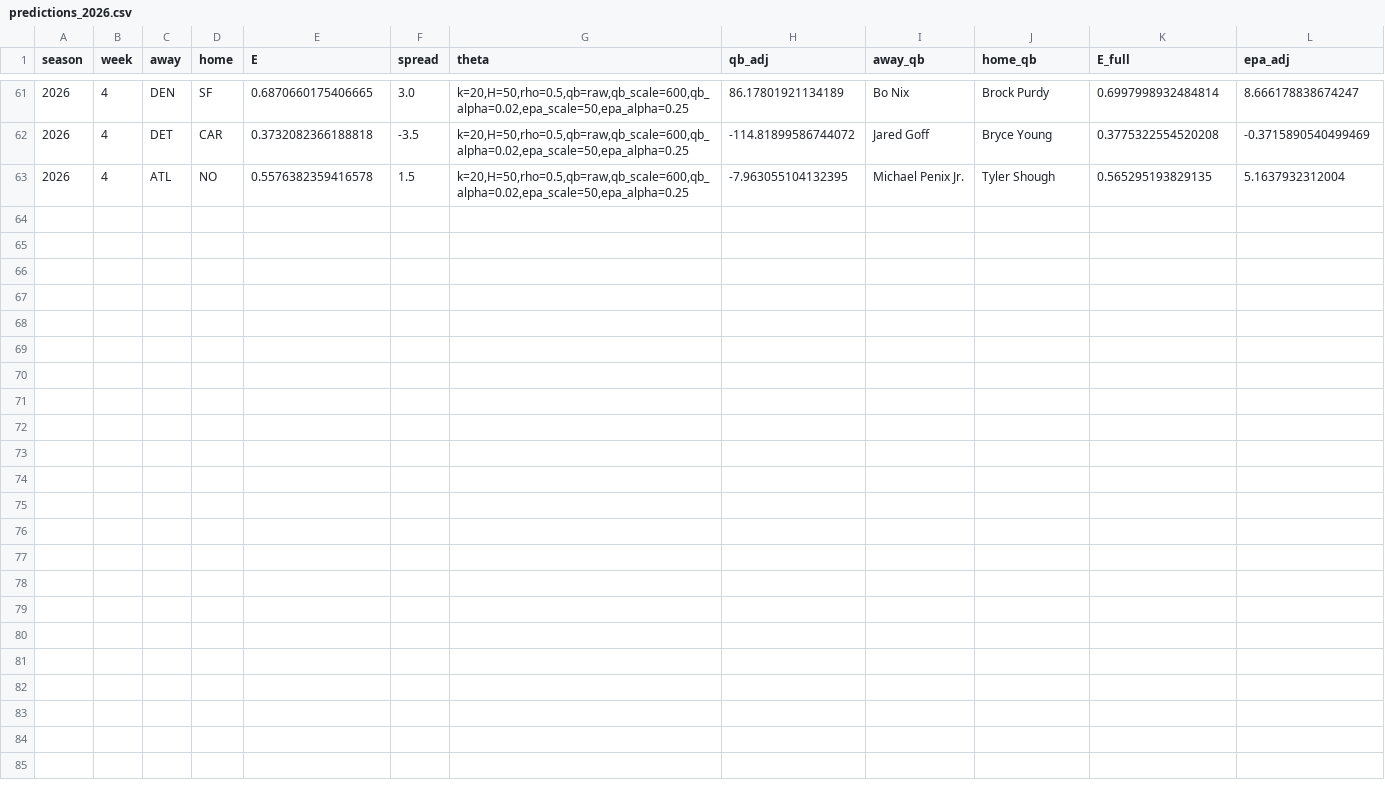
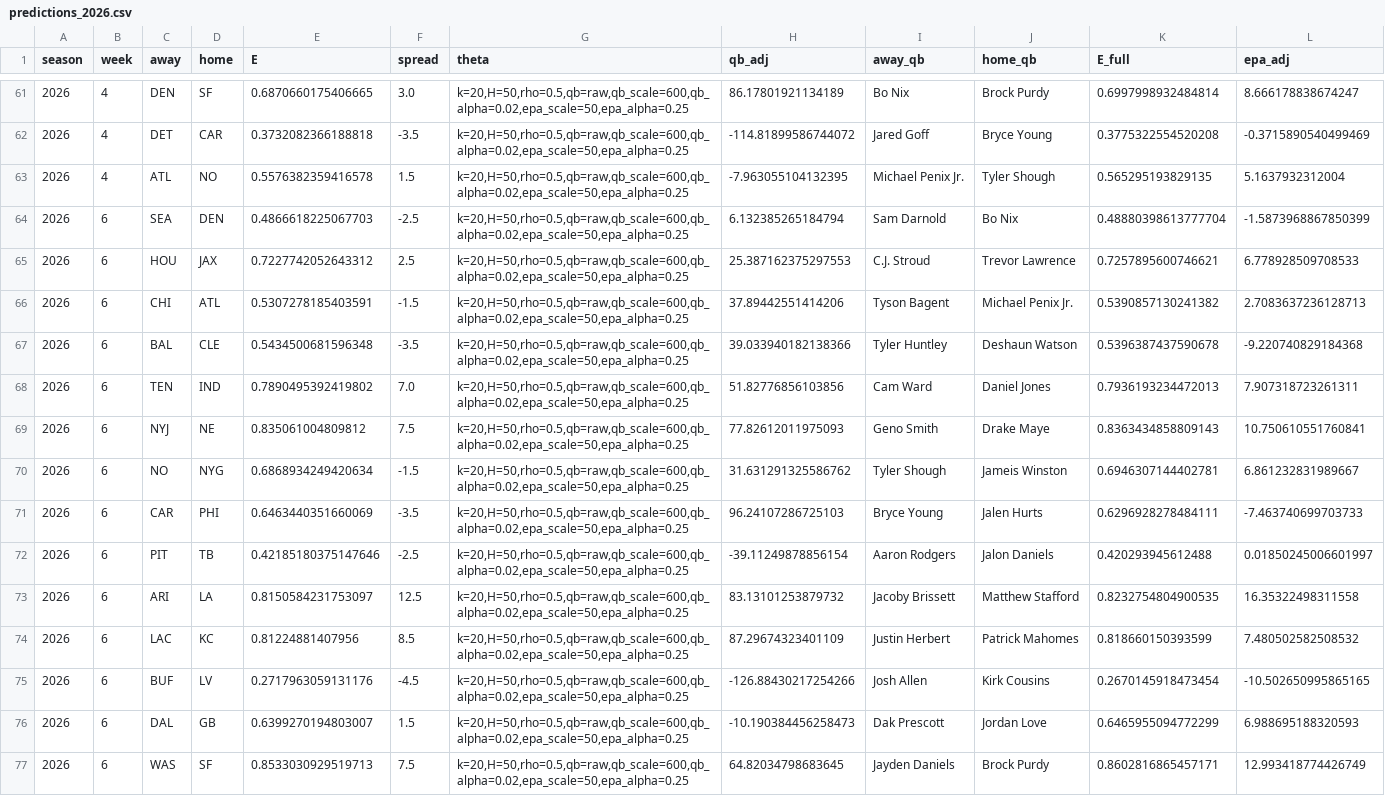
Before and after one commit to blainebehen/nfl-predictor, a CSV file: predictions_2026.csv, drawn as a sheet; only a part is shown, gaps mark what is left out.

Commit message:
Week 6 predictions, all 14 games

```diff
--- a/predictions_2026.csv
+++ b/predictions_2026.csv
@@ -63 +63,15 @@ season,week,away,home,E,spread,theta,qb_adj,away_qb,home_qb,E_full,epa_adj
 2026,4,ATL,NO,0.5576382359416578,1.5,"k=20,H=50,rho=0.5,qb=raw,qb_scale=600,qb_alpha=0.02,epa_scale=50,epa_alpha=0.25",-7.963055104132395,Michael Penix Jr.,Tyler Shough,0.565295193829135,5.1637932312004
+2026,6,SEA,DEN,0.4866618225067703,-2.5,"k=20,H=50,rho=0.5,qb=raw,qb_scale=600,qb_alpha=0.02,epa_scale=50,epa_alpha=0.25",6.132385265184794,Sam Darnold,Bo Nix,0.48880398613777704,-1.5873968867850399
+2026,6,HOU,JAX,0.7227742052643312,2.5,"k=20,H=50,rho=0.5,qb=raw,qb_scale=600,qb_alpha=0.02,epa_scale=50,epa_alpha=0.25",25.387162375297553,C.J. Stroud,Trevor Lawrence,0.7257895600746621,6.778928509708533
+2026,6,CHI,ATL,0.5307278185403591,-1.5,"k=20,H=50,rho=0.5,qb=raw,qb_scale=600,qb_alpha=0.02,epa_scale=50,epa_alpha=0.25",37.89442551414206,Tyson Bagent,Michael Penix Jr.,0.5390857130241382,2.7083637236128713
+2026,6,BAL,CLE,0.5434500681596348,-3.5,"k=20,H=50,rho=0.5,qb=raw,qb_scale=600,qb_alpha=0.02,epa_scale=50,epa_alpha=0.25",39.033940182138366,Tyler Huntley,Deshaun Watson,0.5396387437590678,-9.220740829184368
+2026,6,TEN,IND,0.7890495392419802,7.0,"k=20,H=50,rho=0.5,qb=raw,qb_scale=600,qb_alpha=0.02,epa_scale=50,epa_alpha=0.25",51.82776856103856,Cam Ward,Daniel Jones,0.7936193234472013,7.907318723261311
+2026,6,NYJ,NE,0.835061004809812,7.5,"k=20,H=50,rho=0.5,qb=raw,qb_scale=600,qb_alpha=0.02,epa_scale=50,epa_alpha=0.25",77.82612011975093,Geno Smith,Drake Maye,0.8363434858809143,10.750610551760841
+2026,6,NO,NYG,0.6868934249420634,-1.5,"k=20,H=50,rho=0.5,qb=raw,qb_scale=600,qb_alpha=0.02,epa_scale=50,epa_alpha=0.25",31.631291325586762,Tyler Shough,Jameis Winston,0.6946307144402781,6.861232831989667
+2026,6,CAR,PHI,0.6463440351660069,-3.5,"k=20,H=50,rho=0.5,qb=raw,qb_scale=600,qb_alpha=0.02,epa_scale=50,epa_alpha=0.25",96.24107286725103,Bryce Young,Jalen Hurts,0.6296928278484111,-7.463740699703733
+2026,6,PIT,TB,0.42185180375147646,-2.5,"k=20,H=50,rho=0.5,qb=raw,qb_scale=600,qb_alpha=0.02,epa_scale=50,epa_alpha=0.25",-39.11249878856154,Aaron Rodgers,Jalon Daniels,0.420293945612488,0.01850245006601997
+2026,6,ARI,LA,0.8150584231753097,12.5,"k=20,H=50,rho=0.5,qb=raw,qb_scale=600,qb_alpha=0.02,epa_scale=50,epa_alpha=0.25",83.13101253879732,Jacoby Brissett,Matthew Stafford,0.8232754804900535,16.35322498311558
+2026,6,LAC,KC,0.81224881407956,8.5,"k=20,H=50,rho=0.5,qb=raw,qb_scale=600,qb_alpha=0.02,epa_scale=50,epa_alpha=0.25",87.29674323401109,Justin Herbert,Patrick Mahomes,0.818660150393599,7.480502582508532
+2026,6,BUF,LV,0.2717963059131176,-4.5,"k=20,H=50,rho=0.5,qb=raw,qb_scale=600,qb_alpha=0.02,epa_scale=50,epa_alpha=0.25",-126.88430217254266,Josh Allen,Kirk Cousins,0.2670145918473454,-10.502650995865165
+2026,6,DAL,GB,0.6399270194803007,1.5,"k=20,H=50,rho=0.5,qb=raw,qb_scale=600,qb_alpha=0.02,epa_scale=50,epa_alpha=0.25",-10.190384456258473,Dak Prescott,Jordan Love,0.6465955094772299,6.988695188320593
+2026,6,WAS,SF,0.8533030929519713,7.5,"k=20,H=50,rho=0.5,qb=raw,qb_scale=600,qb_alpha=0.02,epa_scale=50,epa_alpha=0.25",64.82034798683645,Jayden Daniels,Brock Purdy,0.8602816865457171,12.993418774426749
```
